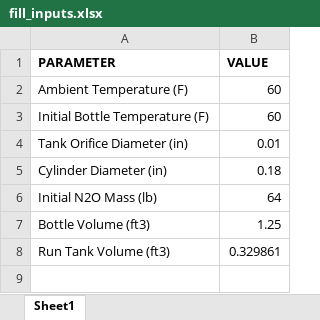
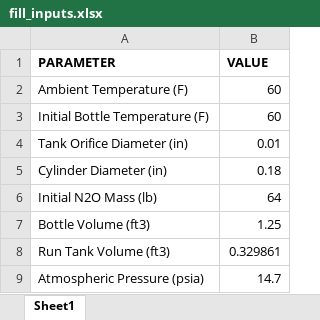
Before and after one commit to SARP-UW/Fill-Fire-Simulations, an Excel workbook: data/fill_inputs.xlsx, sheet Sheet1, drawn as a sheet; values as stored, in another font and other column widths than the file's, no borders; the diff names each change by its address in the sheet, - before the commit and + after, or states it on an @@ line.

```diff
--- a/data/fill_inputs.xlsx (sheet Sheet1)
+++ b/data/fill_inputs.xlsx (sheet Sheet1)
+row 9: Atmospheric Pressure (psia) | 14.7
```
Also changed, not shown: 2 other files.
